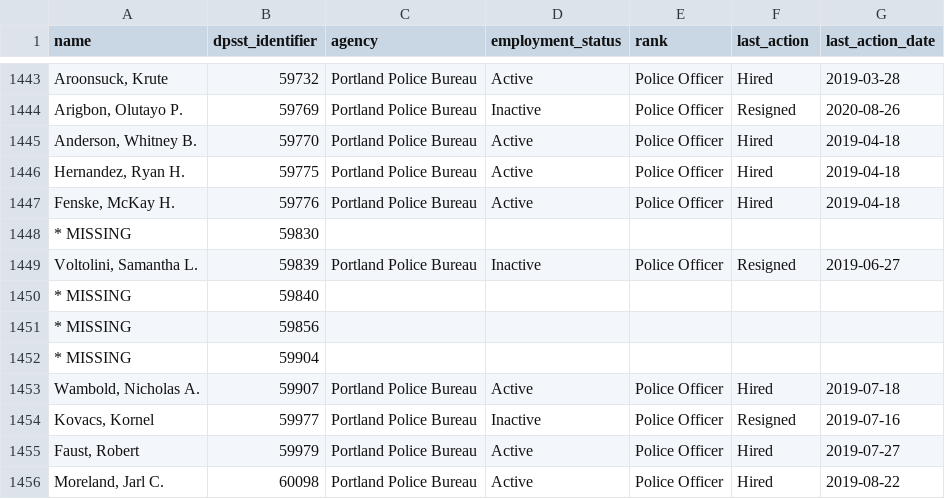
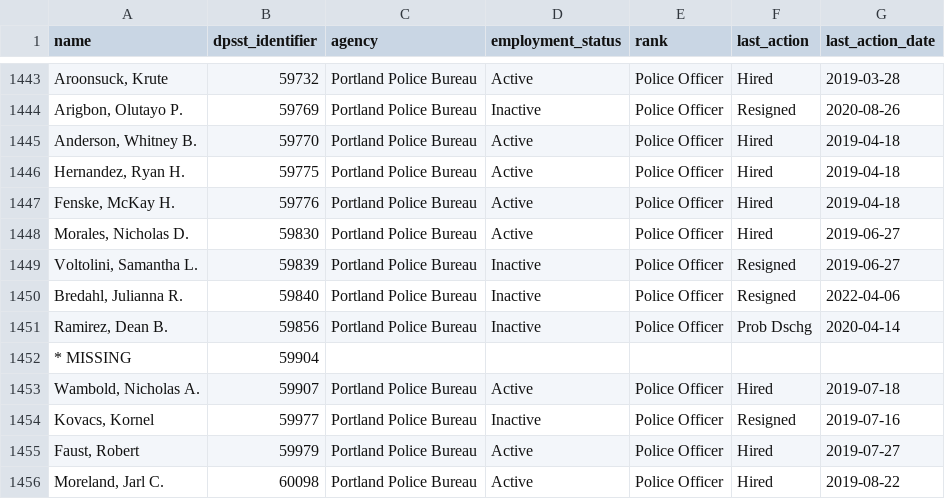
Before and after one commit to PDX-Police-Accountability/dpsst-data, a TSV file: officers/summary/officer-transcripts.tsv, drawn as a sheet; only a part is shown, gaps mark what is left out; removed rows and columns are numbered as before the commit, all else as after; the diff names each change by its address in the sheet, - before the commit and + after, or states it on an @@ line.

```diff
--- a/officers/summary/officer-transcripts.tsv
+++ b/officers/summary/officer-transcripts.tsv
-row 1448: * MISSING | 59830
+row 1448: Morales, Nicholas D. | 59830 | Portland Police Bureau | Active | Police Officer | Hired | 2019-06-27
-row 1450: * MISSING | 59840
-row 1451: * MISSING | 59856
+row 1450: Bredahl, Julianna R. | 59840 | Portland Police Bureau | Inactive | Police Officer | Resigned | 2022-04-06
+row 1451: Ramirez, Dean B. | 59856 | Portland Police Bureau | Inactive | Police Officer | Prob Dschg | 2020-04-14
```
Also changed, not shown: officers/summary/officer-transcripts-active.tsv, officers/summary/officer-transcripts-inactive.tsv, 18 other files.
